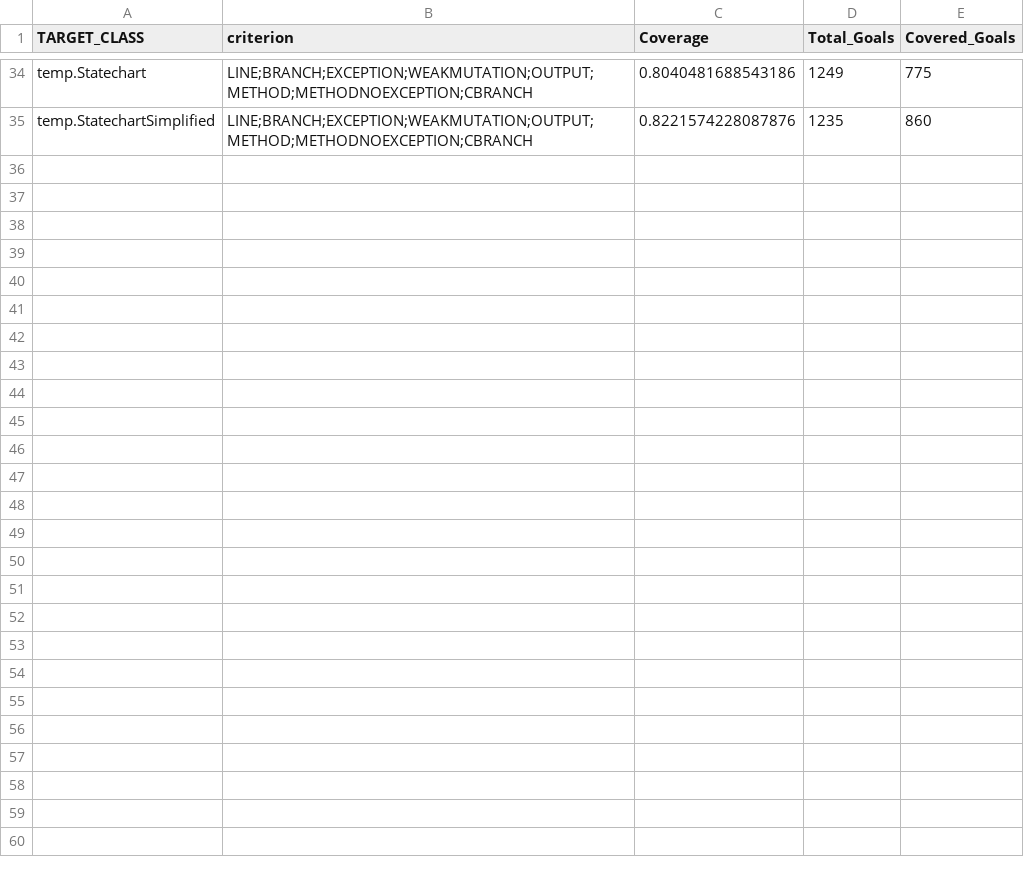
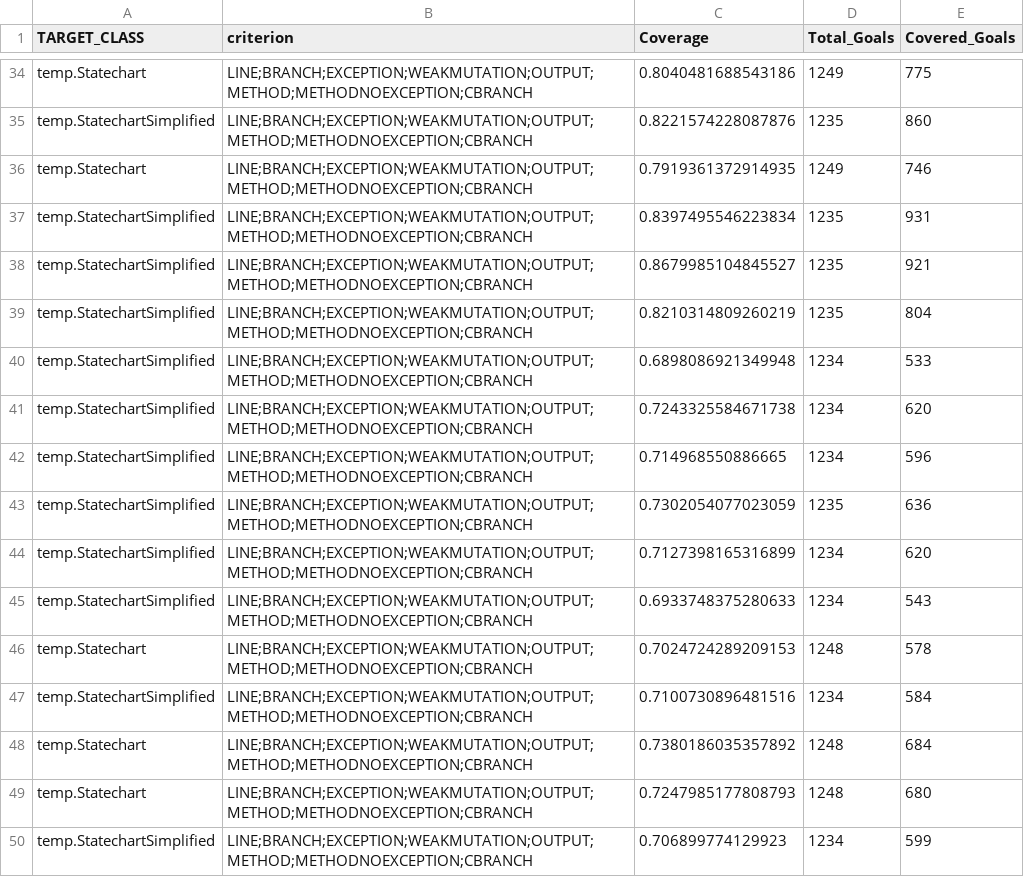
Before and after one commit to nicopellegrinelli/test-generator-for-yakindu, a CSV file: ysc-to-sctunit-translator/JUnitTestGenerator/evosuite-report/statistics.csv, drawn as a sheet; only a part is shown, gaps mark what is left out; the diff names each change by its address in the sheet, - before the commit and + after, or states it on an @@ line.

```diff
--- a/ysc-to-sctunit-translator/JUnitTestGenerator/evosuite-report/statistics.csv
+++ b/ysc-to-sctunit-translator/JUnitTestGenerator/evosuite-report/statistics.csv
+row 36: temp.Statechart | LINE;BRANCH;EXCEPTION;WEAKMUTATION;OUTPUT;METHOD;METHODNOEXCEPTION;CBRANCH | 0.7919361372914935 | 1249 | 746
+row 37: temp.StatechartSimplified | LINE;BRANCH;EXCEPTION;WEAKMUTATION;OUTPUT;METHOD;METHODNOEXCEPTION;CBRANCH | 0.8397495546223834 | 1235 | 931
+row 38: temp.StatechartSimplified | LINE;BRANCH;EXCEPTION;WEAKMUTATION;OUTPUT;METHOD;METHODNOEXCEPTION;CBRANCH | 0.8679985104845527 | 1235 | 921
+row 39: temp.StatechartSimplified | LINE;BRANCH;EXCEPTION;WEAKMUTATION;OUTPUT;METHOD;METHODNOEXCEPTION;CBRANCH | 0.8210314809260219 | 1235 | 804
+row 40: temp.StatechartSimplified | LINE;BRANCH;EXCEPTION;WEAKMUTATION;OUTPUT;METHOD;METHODNOEXCEPTION;CBRANCH | 0.6898086921349948 | 1234 | 533
+row 41: temp.StatechartSimplified | LINE;BRANCH;EXCEPTION;WEAKMUTATION;OUTPUT;METHOD;METHODNOEXCEPTION;CBRANCH | 0.7243325584671738 | 1234 | 620
+row 42: temp.StatechartSimplified | LINE;BRANCH;EXCEPTION;WEAKMUTATION;OUTPUT;METHOD;METHODNOEXCEPTION;CBRANCH | 0.714968550886665 | 1234 | 596
+row 43: temp.StatechartSimplified | LINE;BRANCH;EXCEPTION;WEAKMUTATION;OUTPUT;METHOD;METHODNOEXCEPTION;CBRANCH | 0.7302054077023059 | 1235 | 636
+row 44: temp.StatechartSimplified | LINE;BRANCH;EXCEPTION;WEAKMUTATION;OUTPUT;METHOD;METHODNOEXCEPTION;CBRANCH | 0.7127398165316899 | 1234 | 620
+row 45: temp.StatechartSimplified | LINE;BRANCH;EXCEPTION;WEAKMUTATION;OUTPUT;METHOD;METHODNOEXCEPTION;CBRANCH | 0.6933748375280633 | 1234 | 543
+row 46: temp.Statechart | LINE;BRANCH;EXCEPTION;WEAKMUTATION;OUTPUT;METHOD;METHODNOEXCEPTION;CBRANCH | 0.7024724289209153 | 1248 | 578
+row 47: temp.StatechartSimplified | LINE;BRANCH;EXCEPTION;WEAKMUTATION;OUTPUT;METHOD;METHODNOEXCEPTION;CBRANCH | 0.7100730896481516 | 1234 | 584
+row 48: temp.Statechart | LINE;BRANCH;EXCEPTION;WEAKMUTATION;OUTPUT;METHOD;METHODNOEXCEPTION;CBRANCH | 0.7380186035357892 | 1248 | 684
+row 49: temp.Statechart | LINE;BRANCH;EXCEPTION;WEAKMUTATION;OUTPUT;METHOD;METHODNOEXCEPTION;CBRANCH | 0.7247985177808793 | 1248 | 680
+row 50: temp.StatechartSimplified | LINE;BRANCH;EXCEPTION;WEAKMUTATION;OUTPUT;METHOD;METHODNOEXCEPTION;CBRANCH | 0.706899774129923 | 1234 | 599
```
Also changed, not shown: 9 other files.
